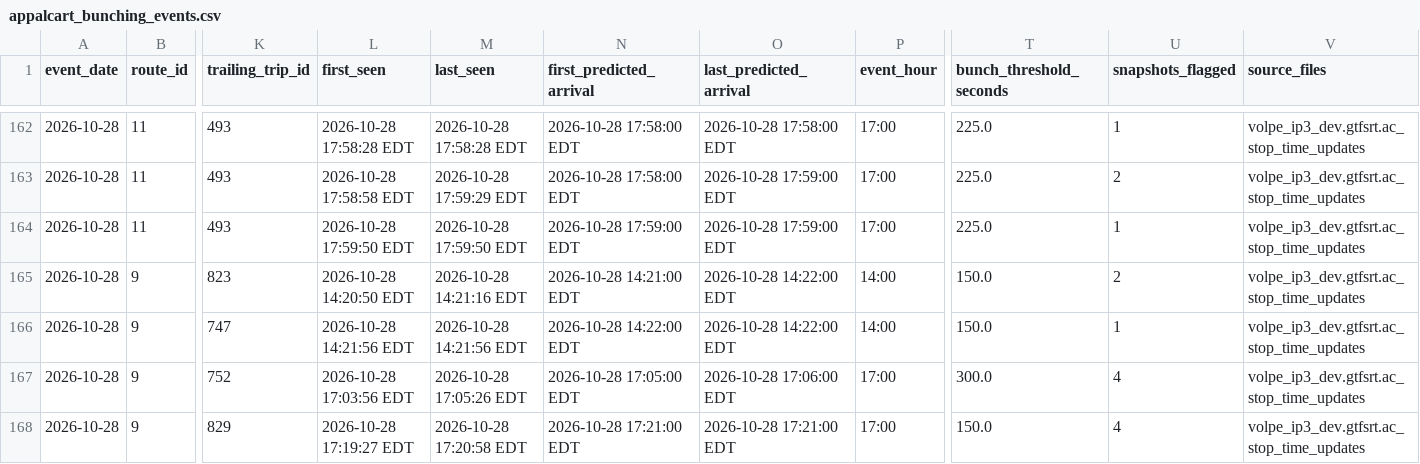
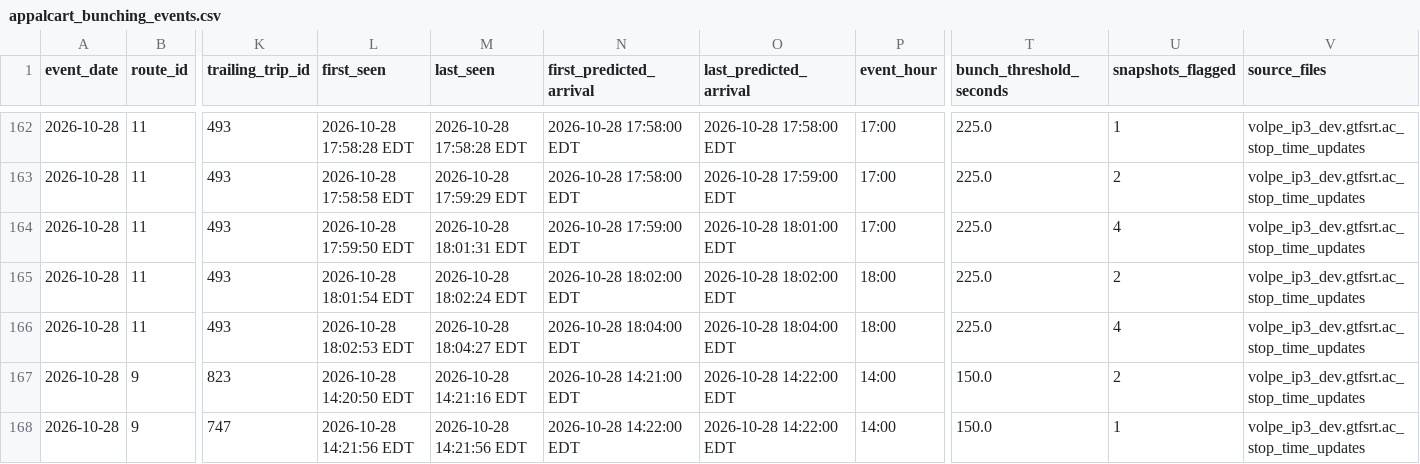
Before and after one commit to AI-Rapid-Prototyping/Bus-Bunching-Prediction, a CSV file: Outputs/AppalCart/appalcart_bunching_events.csv, drawn as a sheet; only a part is shown, gaps mark what is left out; the shorter side is filled out with more unchanged rows; rows hold the shown columns only; the diff names each change by its address in the sheet, - before the commit and + after, or states it on an @@ line.

Commit message:
Update AppalCART bunching events CSV

```diff
--- a/Outputs/AppalCart/appalcart_bunching_events.csv
+++ b/Outputs/AppalCart/appalcart_bunching_events.csv
-M164 (last_seen): 2026-10-28 17:59:50 EDT
+M164 (last_seen): 2026-10-28 18:01:31 EDT
-O164 (last_predicted_arrival): 2026-10-28 17:59:00 EDT
+O164 (last_predicted_arrival): 2026-10-28 18:01:00 EDT
-U164 (snapshots_flagged): 1
+U164 (snapshots_flagged): 4
+row 165: 2026-10-28 | 11 | 493 | 2026-10-28 18:01:54 EDT | 2026-10-28 18:02:24 EDT | 2026-10-28 18:02:00 EDT | 2026-10-28 18:02:00 EDT | 18:00 | 225.0 | 2 | volpe_ip3_dev.gtfsrt.ac_stop_time_updates
+row 166: 2026-10-28 | 11 | 493 | 2026-10-28 18:02:53 EDT | 2026-10-28 18:04:27 EDT | 2026-10-28 18:04:00 EDT | 2026-10-28 18:04:00 EDT | 18:00 | 225.0 | 4 | volpe_ip3_dev.gtfsrt.ac_stop_time_updates
```
